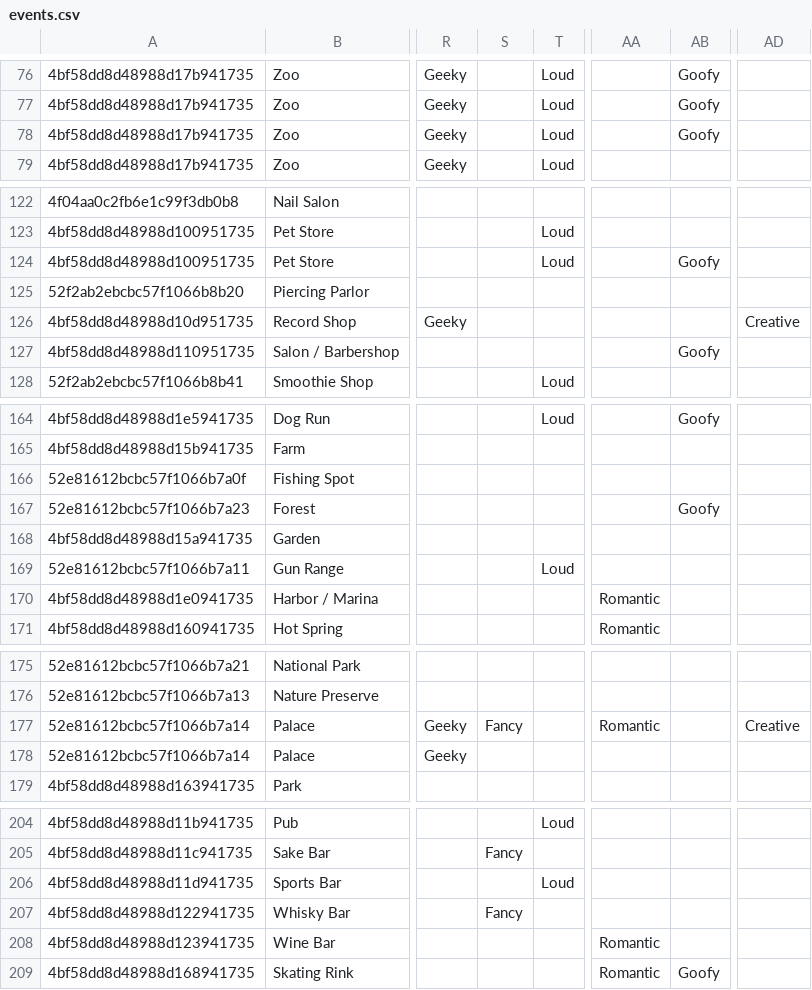
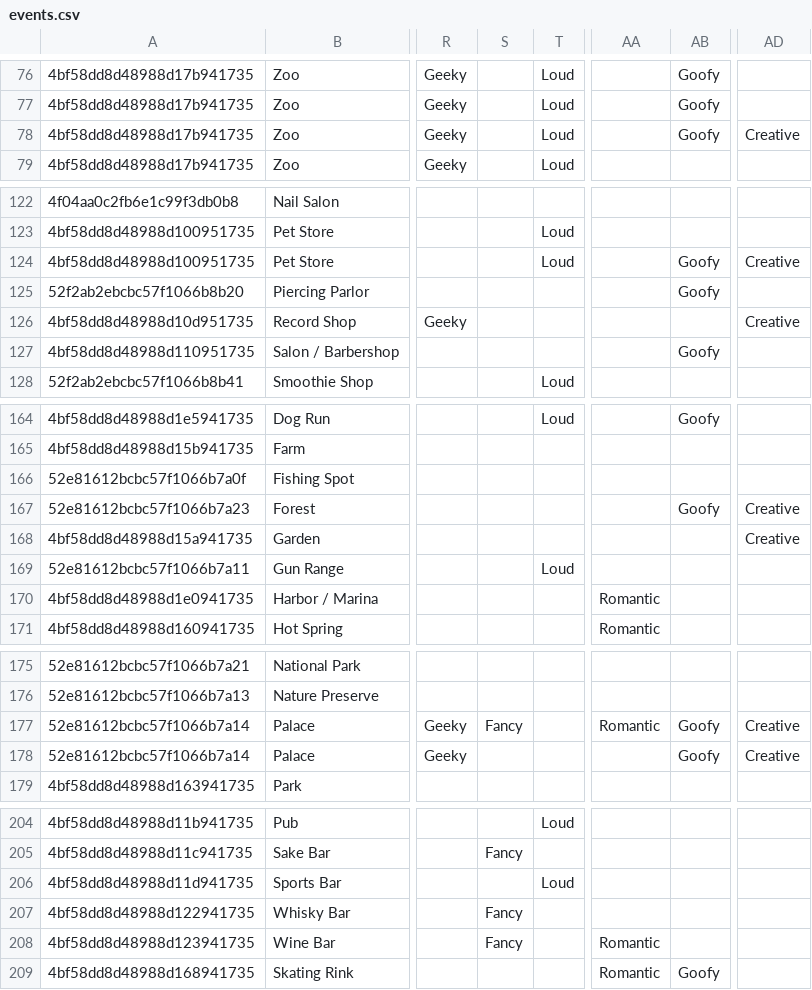
Before and after one commit to Nefarious-Chicken/dateworthy, a CSV file: dateServer/data-helpers/events.csv, drawn as a sheet; only a part is shown, gaps mark what is left out; the diff covers the shown part only; the diff names each change by its address in the sheet, - before the commit and + after, or states it on an @@ line.

Commit message:
(feat) events.csv optimized for better date ideas

```diff
--- a/dateServer/data-helpers/events.csv
+++ b/dateServer/data-helpers/events.csv
-AD78: (empty)
+AD78: Creative
-AD124: (empty)
+AD124: Creative
-AB125: (empty)
+AB125: Goofy
-AD167:AD168: (empty)
+AD167:AD168: Creative
-AB177:AB178: (empty)
+AB177:AB178: Goofy
-AD178: (empty)
+AD178: Creative
-S208: (empty)
+S208: Fancy
```
Also changed, not shown: 42 edited cells elsewhere in this file, dateClient/www/events.csv.
